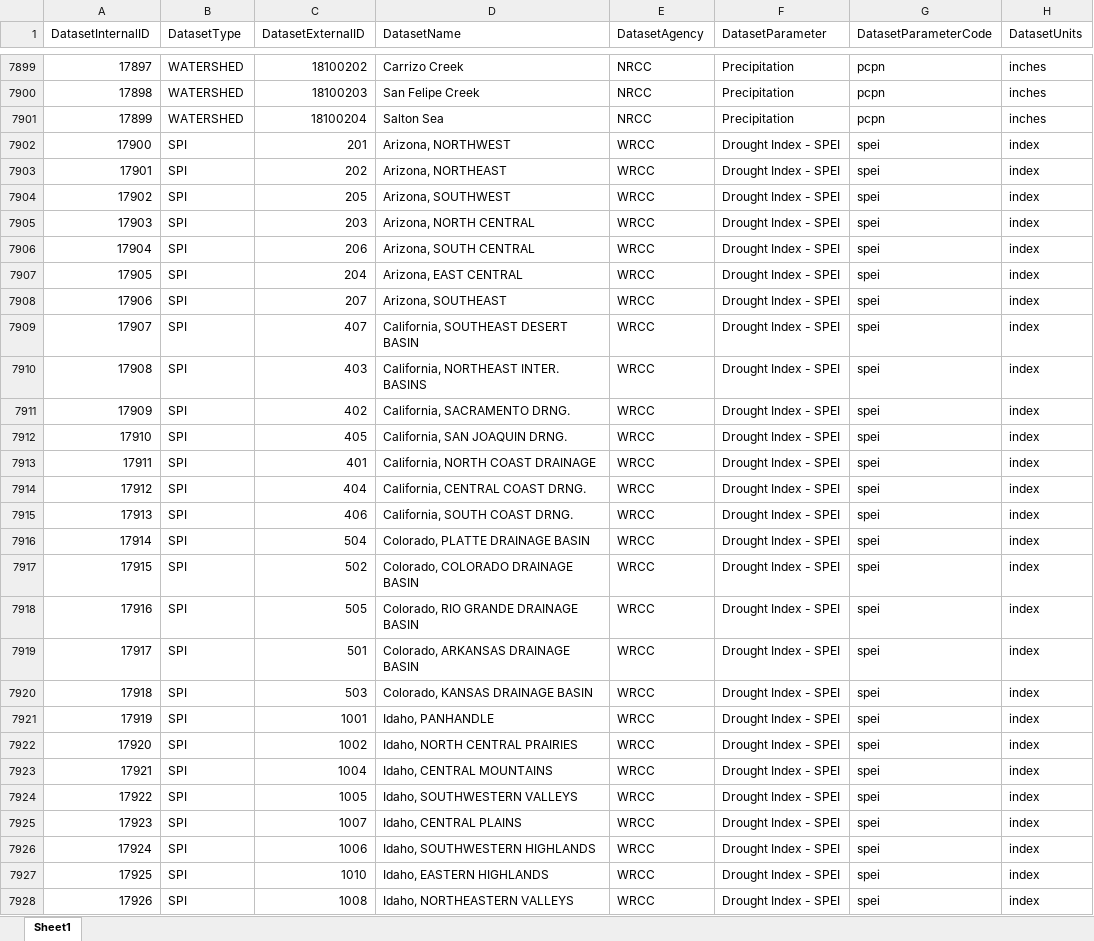
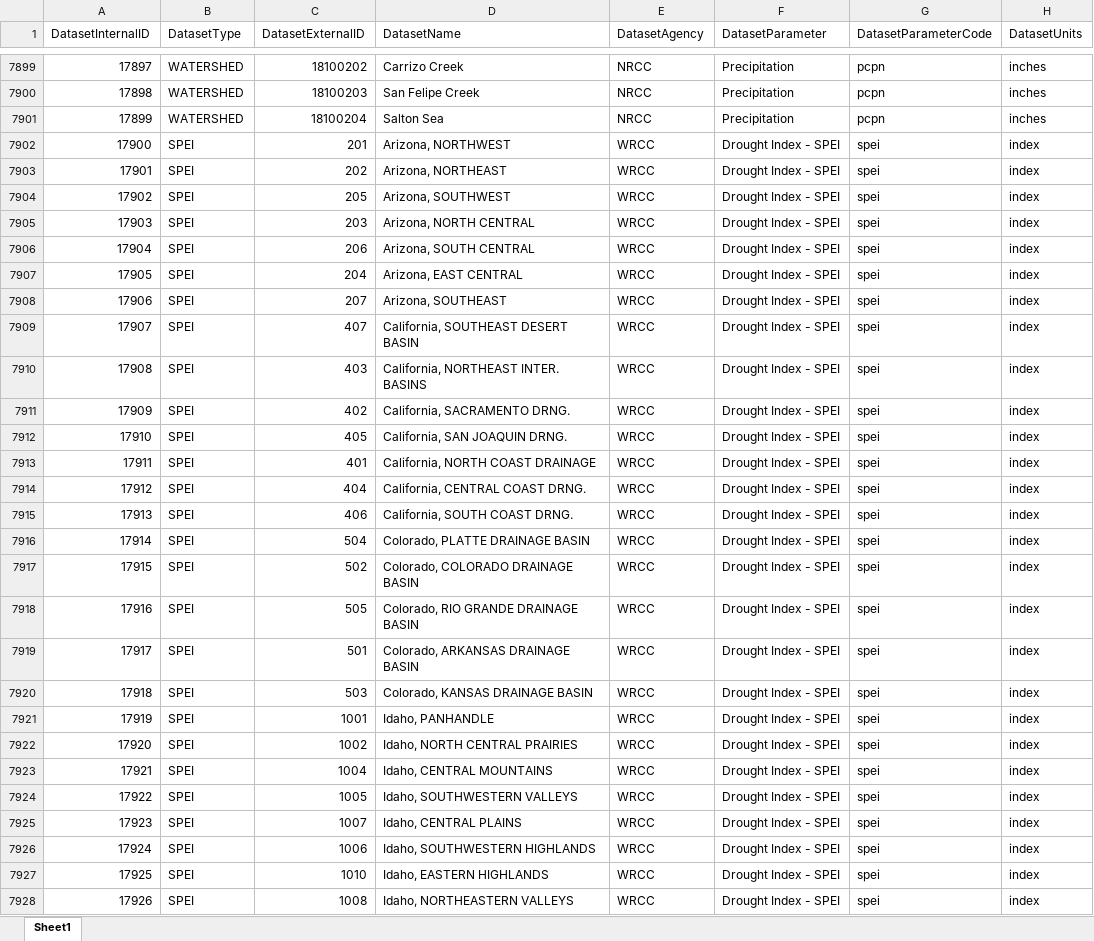
Before and after one commit to DOI-BOR/PyForecast, an Excel workbook: Resources/GIS/AdditionalDatasets.xlsx, sheet Sheet1, drawn as a sheet; only a part is shown, gaps mark what is left out; values as stored, in another font and other column widths than the file's, no borders; the diff covers the shown part only; the diff names each change by its address in the sheet, - before the commit and + after, or states it on an @@ line.

```diff
--- a/Resources/GIS/AdditionalDatasets.xlsx (sheet Sheet1)
+++ b/Resources/GIS/AdditionalDatasets.xlsx (sheet Sheet1)
-B7902:B7928 (DatasetType): SPI
+B7902:B7928 (DatasetType): SPEI
```
Also changed, not shown: 110 edited cells elsewhere in this sheet, 7 other files.
